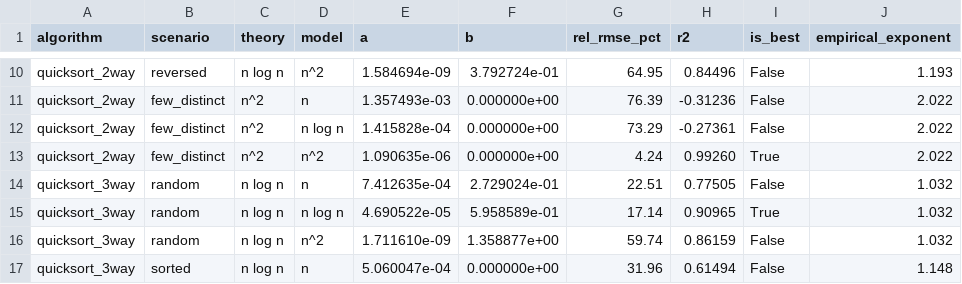
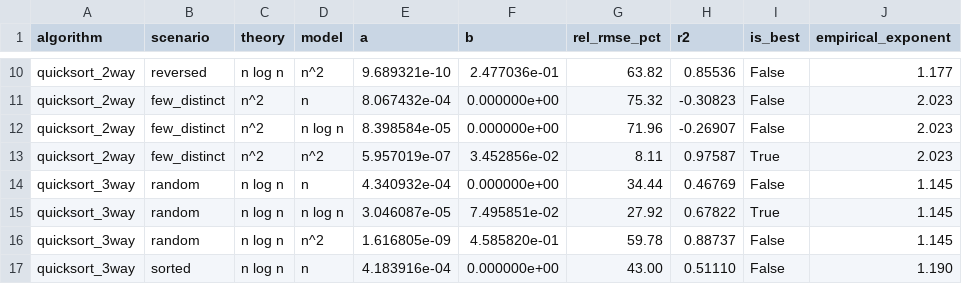
Before and after one commit to simplysanticamp/Integradora_CyDII, a CSV file: results/fits.csv, drawn as a sheet; only a part is shown, gaps mark what is left out; the diff covers the shown part only; the diff names each change by its address in the sheet, - before the commit and + after, or states it on an @@ line.

```diff
--- a/results/fits.csv
+++ b/results/fits.csv
-E10 (a): 1.584694e-09
+E10 (a): 9.689321e-10
-F10 (b): 3.792724e-01
+F10 (b): 2.477036e-01
-G10 (rel_rmse_pct): 64.95
+G10 (rel_rmse_pct): 63.82
-H10 (r2): 0.84496
+H10 (r2): 0.85536
-J10 (empirical_exponent): 1.193
+J10 (empirical_exponent): 1.177
-E11 (a): 1.357493e-03
+E11 (a): 8.067432e-04
-G11 (rel_rmse_pct): 76.39
+G11 (rel_rmse_pct): 75.32
-H11 (r2): -0.31236
+H11 (r2): -0.30823
-J11:J13 (empirical_exponent): 2.022
+J11:J13 (empirical_exponent): 2.023
-E12 (a): 1.415828e-04
+E12 (a): 8.398584e-05
-G12 (rel_rmse_pct): 73.29
+G12 (rel_rmse_pct): 71.96
-H12 (r2): -0.27361
+H12 (r2): -0.26907
-E13 (a): 1.090635e-06
+E13 (a): 5.957019e-07
-F13 (b): 0.000000e+00
+F13 (b): 3.452856e-02
-G13 (rel_rmse_pct): 4.24
+G13 (rel_rmse_pct): 8.11
-H13 (r2): 0.99260
+H13 (r2): 0.97587
-E14 (a): 7.412635e-04
+E14 (a): 4.340932e-04
-F14 (b): 2.729024e-01
+F14 (b): 0.000000e+00
-G14 (rel_rmse_pct): 22.51
+G14 (rel_rmse_pct): 34.44
-H14 (r2): 0.77505
+H14 (r2): 0.46769
-J14:J16 (empirical_exponent): 1.032
+J14:J16 (empirical_exponent): 1.145
-E15 (a): 4.690522e-05
+E15 (a): 3.046087e-05
-F15 (b): 5.958589e-01
+F15 (b): 7.495851e-02
-G15 (rel_rmse_pct): 17.14
+G15 (rel_rmse_pct): 27.92
-H15 (r2): 0.90965
+H15 (r2): 0.67822
-E16 (a): 1.711610e-09
+E16 (a): 1.616805e-09
-F16 (b): 1.358877e+00
+F16 (b): 4.585820e-01
-G16 (rel_rmse_pct): 59.74
+G16 (rel_rmse_pct): 59.78
-H16 (r2): 0.86159
+H16 (r2): 0.88737
-E17 (a): 5.060047e-04
+E17 (a): 4.183916e-04
-G17 (rel_rmse_pct): 31.96
+G17 (rel_rmse_pct): 43.00
-H17 (r2): 0.61494
+H17 (r2): 0.51110
-J17 (empirical_exponent): 1.148
+J17 (empirical_exponent): 1.190
```
Also changed, not shown: 129 edited cells elsewhere in this file, results/timings.csv, 11 other files.
